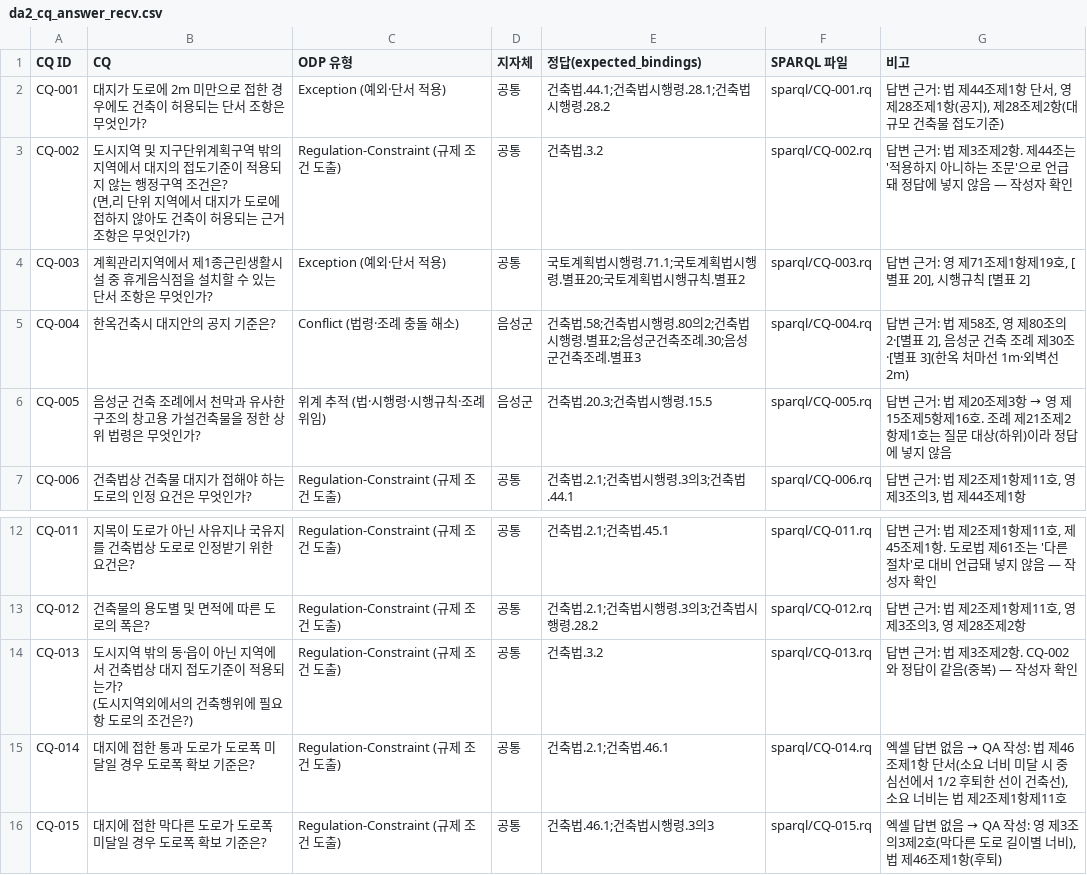
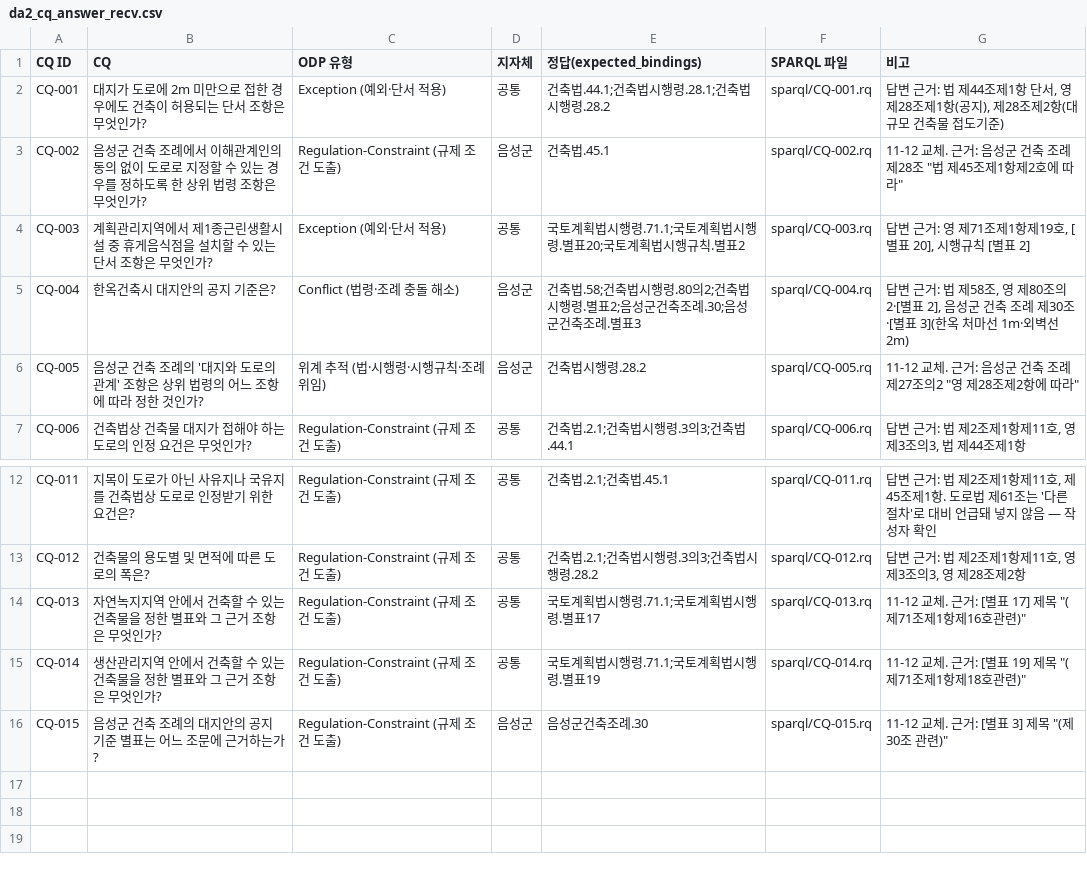
Before and after one commit to eunkyeoung/nipa_ai_eval, a CSV file: spec_data/da2/recv/da2_cq_answer_recv.csv, drawn as a sheet; only a part is shown, gaps mark what is left out.

```diff
--- a/spec_data/da2/recv/da2_cq_answer_recv.csv
+++ b/spec_data/da2/recv/da2_cq_answer_recv.csv
@@ -2,7 +2,6 @@
 CQ-001,대지가 도로에 2m 미만으로 접한 경우에도 건축이 허용되는 단서 조항은 무엇인가?,Exception (예외·단서 적용),공통,건축법.44.1;건축법시행령.28.1;건축법시행령.28.2,sparql/CQ-001.rq,"답변 근거: 법 제44조제1항 단서, 영 제28조제1항(공지), 제28조제2항(대규모 건축물 접도기준)"
-CQ-002,"도시지역 및 지구단위계획구역 밖의 지역에서 대지의 접도기준이 적용되지 않는 행정구역 조건은?
-(면,리 단위 지역에서 대지가 도로에 접하지 않아도 건축이 허용되는 근거 조항은 무엇인가?)",Regulation-Constraint (규제 조건 도출),공통,건축법.3.2,sparql/CQ-002.rq,답변 근거: 법 제3조제2항. 제44조는 '적용하지 아니하는 조문'으로 언급돼 정답에 넣지 않음 — 작성자 확인
+CQ-002,음성군 건축 조례에서 이해관계인의 동의 없이 도로로 지정할 수 있는 경우를 정하도록 한 상위 법령 조항은 무엇인가?,Regulation-Constraint (규제 조건 도출),음성군,건축법.45.1,sparql/CQ-002.rq,"11-12 교체. 근거: 음성군 건축 조례 제28조 ""법 제45조제1항제2호에 따라"""
 CQ-003,계획관리지역에서 제1종근린생활시설 중 휴게음식점을 설치할 수 있는 단서 조항은 무엇인가?,Exception (예외·단서 적용),공통,국토계획법시행령.71.1;국토계획법시행령.별표20;국토계획법시행규칙.별표2,sparql/CQ-003.rq,"답변 근거: 영 제71조제1항제19호, [별표 20], 시행규칙 [별표 2]"
 CQ-004,한옥건축시 대지안의 공지 기준은?,Conflict (법령·조례 충돌 해소),음성군,건축법.58;건축법시행령.80의2;건축법시행령.별표2;음성군건축조례.30;음성군건축조례.별표3,sparql/CQ-004.rq,"답변 근거: 법 제58조, 영 제80조의2·[별표 2], 음성군 건축 조례 제30조·[별표 3](한옥 처마선 1m·외벽선 2m)"
-CQ-005,음성군 건축 조례에서 천막과 유사한 구조의 창고용 가설건축물을 정한 상위 법령은 무엇인가?,위계 추적 (법·시행령·시행규칙·조례 위임),음성군,건축법.20.3;건축법시행령.15.5,sparql/CQ-005.rq,답변 근거: 법 제20조제3항 → 영 제15조제5항제16호. 조례 제21조제2항제1호는 질문 대상(하위)이라 정답에 넣지 않음
+CQ-005,음성군 건축 조례의 '대지와 도로의 관계' 조항은 상위 법령의 어느 조항에 따라 정한 것인가?,위계 추적 (법·시행령·시행규칙·조례 위임),음성군,건축법시행령.28.2,sparql/CQ-005.rq,"11-12 교체. 근거: 음성군 건축 조례 제27조의2 ""영 제28조제2항에 따라"""
 CQ-006,건축법상 건축물 대지가 접해야 하는 도로의 인정 요건은 무엇인가?,Regulation-Constraint (규제 조건 도출),공통,건축법.2.1;건축법시행령.3의3;건축법.44.1,sparql/CQ-006.rq,"답변 근거: 법 제2조제1항제11호, 영 제3조의3, 법 제44조제1항"
@@ -14,5 +13,4 @@ CQ-011,지목이 도로가 아닌 사유지나 국유지를 건축법상 도로
 CQ-012,건축물의 용도별 및 면적에 따른 도로의 폭은?,Regulation-Constraint (규제 조건 도출),공통,건축법.2.1;건축법시행령.3의3;건축법시행령.28.2,sparql/CQ-012.rq,"답변 근거: 법 제2조제1항제11호, 영 제3조의3, 영 제28조제2항"
-CQ-013,"도시지역 밖의 동·읍이 아닌 지역에서 건축법상 대지 접도기준이 적용되는가?
-(도시지역외에서의 건축행위에 필요항 도로의 조건은?)",Regulation-Constraint (규제 조건 도출),공통,건축법.3.2,sparql/CQ-013.rq,답변 근거: 법 제3조제2항. CQ-002와 정답이 같음(중복) — 작성자 확인
-CQ-014,대지에 접한 통과 도로가 도로폭 미달일 경우 도로폭 확보 기준은?,Regulation-Constraint (규제 조건 도출),공통,건축법.2.1;건축법.46.1,sparql/CQ-014.rq,"엑셀 답변 없음 → QA 작성: 법 제46조제1항 단서(소요 너비 미달 시 중심선에서 1/2 후퇴한 선이 건축선), 소요 너비는 법 제2조제1항제11호"
-CQ-015,대지에 접한 막다른 도로가 도로폭 미달일 경우 도로폭 확보 기준은?,Regulation-Constraint (규제 조건 도출),공통,건축법.46.1;건축법시행령.3의3,sparql/CQ-015.rq,"엑셀 답변 없음 → QA 작성: 영 제3조의3제2호(막다른 도로 길이별 너비), 법 제46조제1항(후퇴)"
+CQ-013,자연녹지지역 안에서 건축할 수 있는 건축물을 정한 별표와 그 근거 조항은 무엇인가?,Regulation-Constraint (규제 조건 도출),공통,국토계획법시행령.71.1;국토계획법시행령.별표17,sparql/CQ-013.rq,"11-12 교체. 근거: [별표 17] 제목 ""(제71조제1항제16호관련)"""
+CQ-014,생산관리지역 안에서 건축할 수 있는 건축물을 정한 별표와 그 근거 조항은 무엇인가?,Regulation-Constraint (규제 조건 도출),공통,국토계획법시행령.71.1;국토계획법시행령.별표19,sparql/CQ-014.rq,"11-12 교체. 근거: [별표 19] 제목 ""(제71조제1항제18호관련)"""
+CQ-015,음성군 건축 조례의 대지안의 공지 기준 별표는 어느 조문에 근거하는가?,Regulation-Constraint (규제 조건 도출),음성군,음성군건축조례.30,sparql/CQ-015.rq,"11-12 교체. 근거: [별표 3] 제목 ""(제30조 관련)"""
```
Also changed, not shown: 9 other files.
